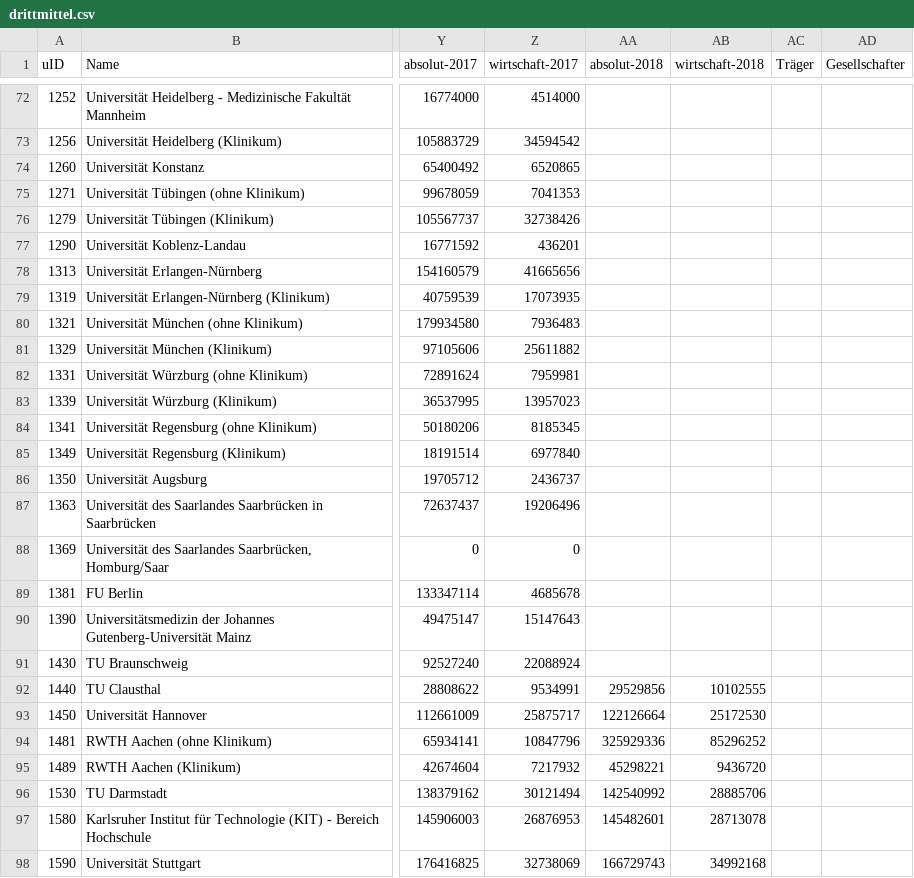
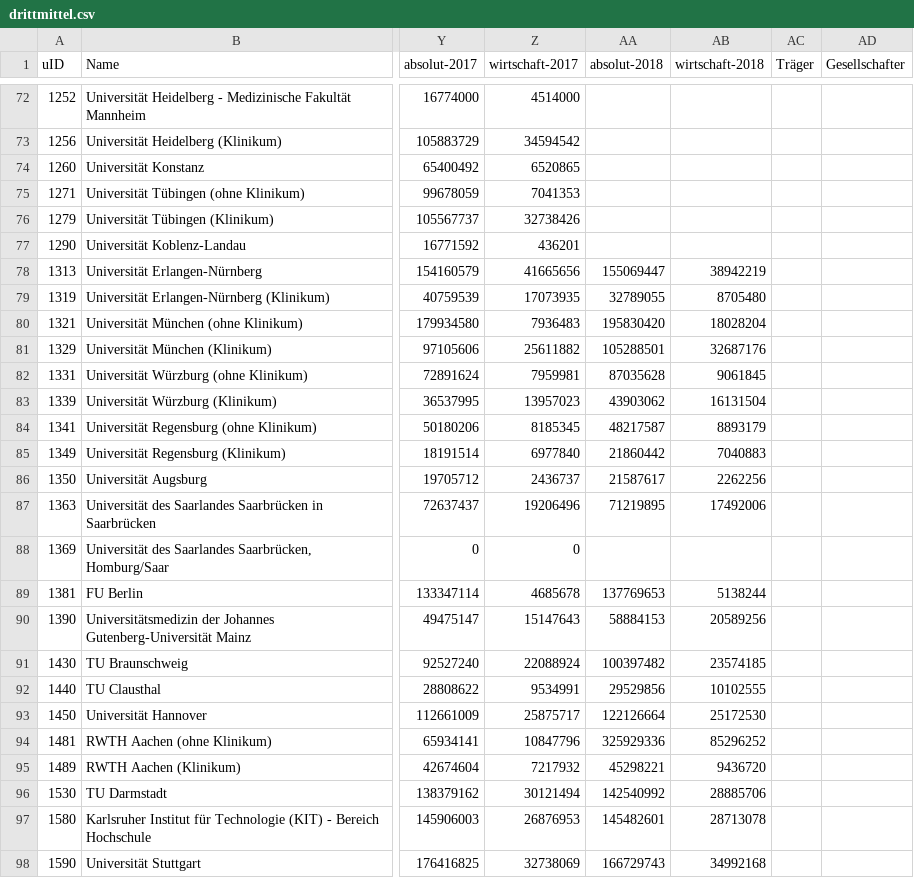
Before and after one commit to netAction/hochschulwatch, a CSV file: import/daten/drittmittel.csv, drawn as a sheet; only a part is shown, gaps mark what is left out; the diff names each change by its address in the sheet, - before the commit and + after, or states it on an @@ line.

Commit message:
drittmittel_3
aktualisiert

```diff
--- a/import/daten/drittmittel.csv
+++ b/import/daten/drittmittel.csv
-AA78 (absolut-2018): (empty)
+AA78 (absolut-2018): 155069447
-AB78 (wirtschaft-2018): (empty)
+AB78 (wirtschaft-2018): 38942219
-AA79 (absolut-2018): (empty)
+AA79 (absolut-2018): 32789055
-AB79 (wirtschaft-2018): (empty)
+AB79 (wirtschaft-2018): 8705480
-AA80 (absolut-2018): (empty)
+AA80 (absolut-2018): 195830420
-AB80 (wirtschaft-2018): (empty)
+AB80 (wirtschaft-2018): 18028204
-AA81 (absolut-2018): (empty)
+AA81 (absolut-2018): 105288501
-AB81 (wirtschaft-2018): (empty)
+AB81 (wirtschaft-2018): 32687176
-AA82 (absolut-2018): (empty)
+AA82 (absolut-2018): 87035628
-AB82 (wirtschaft-2018): (empty)
+AB82 (wirtschaft-2018): 9061845
-AA83 (absolut-2018): (empty)
+AA83 (absolut-2018): 43903062
-AB83 (wirtschaft-2018): (empty)
+AB83 (wirtschaft-2018): 16131504
-AA84 (absolut-2018): (empty)
+AA84 (absolut-2018): 48217587
-AB84 (wirtschaft-2018): (empty)
+AB84 (wirtschaft-2018): 8893179
-AA85 (absolut-2018): (empty)
+AA85 (absolut-2018): 21860442
-AB85 (wirtschaft-2018): (empty)
+AB85 (wirtschaft-2018): 7040883
-AA86 (absolut-2018): (empty)
+AA86 (absolut-2018): 21587617
-AB86 (wirtschaft-2018): (empty)
+AB86 (wirtschaft-2018): 2262256
-AA87 (absolut-2018): (empty)
+AA87 (absolut-2018): 71219895
-AB87 (wirtschaft-2018): (empty)
+AB87 (wirtschaft-2018): 17492006
-AA89 (absolut-2018): (empty)
+AA89 (absolut-2018): 137769653
-AB89 (wirtschaft-2018): (empty)
+AB89 (wirtschaft-2018): 5138244
-AA90 (absolut-2018): (empty)
+AA90 (absolut-2018): 58884153
-AB90 (wirtschaft-2018): (empty)
+AB90 (wirtschaft-2018): 20589256
-AA91 (absolut-2018): (empty)
+AA91 (absolut-2018): 100397482
-AB91 (wirtschaft-2018): (empty)
+AB91 (wirtschaft-2018): 23574185
```
Also changed, not shown: 13 other files.
